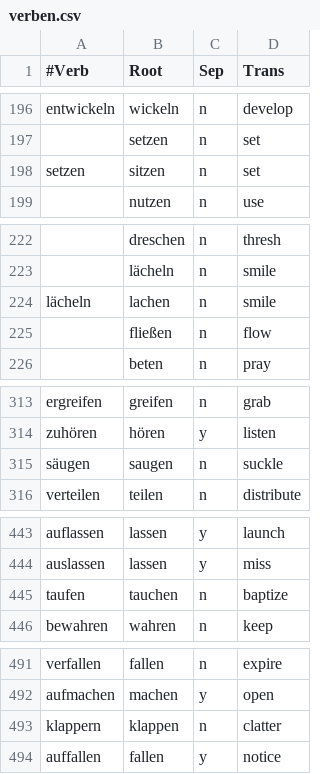
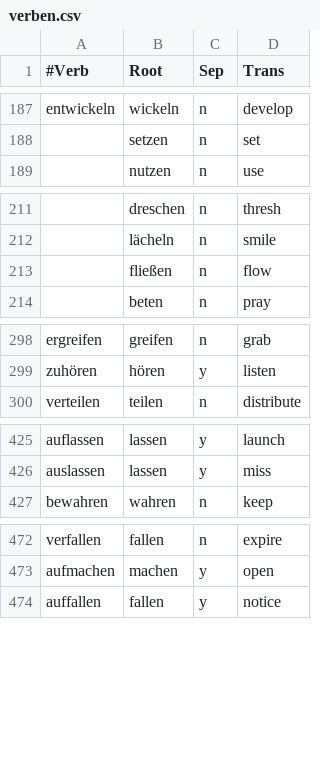
Before and after one commit to pbraunstein/German-Verb-Visualization, a CSV file: data/verben.csv, drawn as a sheet; only a part is shown, gaps mark what is left out; the diff covers the shown part only; the diff names each change by its address in the sheet, - before the commit and + after, or states it on an @@ line.

```diff
--- a/data/verben.csv
+++ b/data/verben.csv
-row 198: setzen | sitzen | n | set
-row 224: lächeln | lachen | n | smile
-row 315: säugen | saugen | n | suckle
-row 445: taufen | tauchen | n | baptize
-row 493: klappern | klappen | n | clatter
```
Also changed, not shown: 31 removed rows and 1 edited cell elsewhere in this file, 2 other files.
